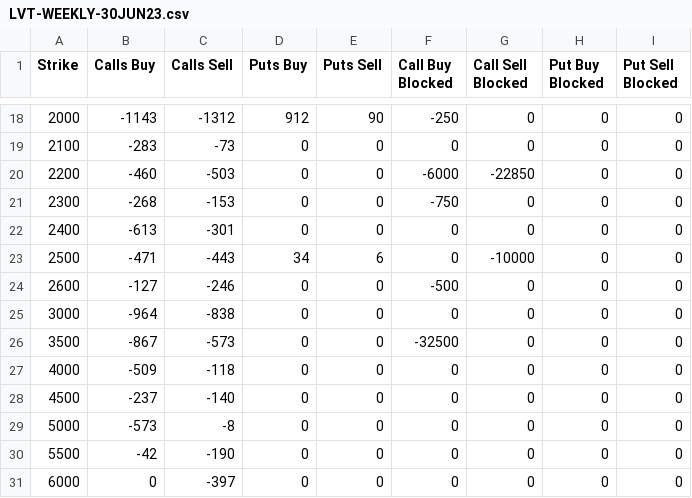
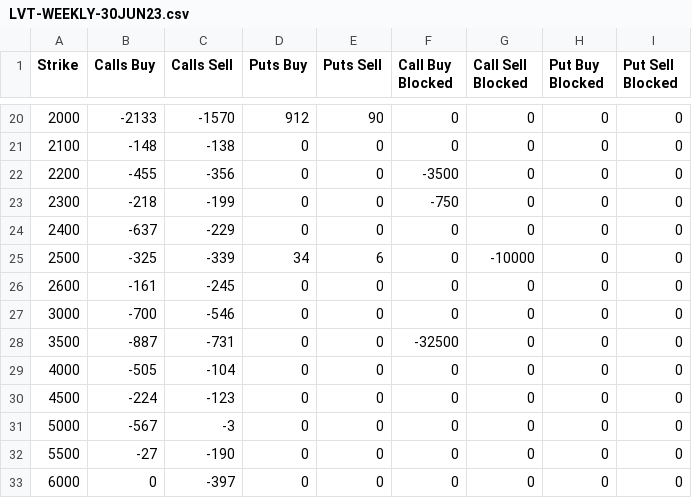
Before and after one commit to gmurra11/trading, a CSV file: data-quarterly/LVT-WEEKLY-30JUN23.csv, drawn as a sheet; only a part is shown, gaps mark what is left out; the diff covers the shown part only.

```diff
--- a/data-quarterly/LVT-WEEKLY-30JUN23.csv
+++ b/data-quarterly/LVT-WEEKLY-30JUN23.csv
@@ -18,14 +20,14 @@
-"2000",-1143,-1312,912,90,-250,0,0,0
-"2100",-283,-73,0,0,0,0,0,0
-"2200",-460,-503,0,0,-6000,-22850,0,0
-"2300",-268,-153,0,0,-750,0,0,0
-"2400",-613,-301,0,0,0,0,0,0
-"2500",-471,-443,34,6,0,-10000,0,0
-"2600",-127,-246,0,0,-500,0,0,0
-"3000",-964,-838,0,0,0,0,0,0
-"3500",-867,-573,0,0,-32500,0,0,0
-"4000",-509,-118,0,0,0,0,0,0
-"4500",-237,-140,0,0,0,0,0,0
-"5000",-573,-8,0,0,0,0,0,0
-"5500",-42,-190,0,0,0,0,0,0
+"2000",-2133,-1570,912,90,0,0,0,0
+"2100",-148,-138,0,0,0,0,0,0
+"2200",-455,-356,0,0,-3500,0,0,0
+"2300",-218,-199,0,0,-750,0,0,0
+"2400",-637,-229,0,0,0,0,0,0
+"2500",-325,-339,34,6,0,-10000,0,0
+"2600",-161,-245,0,0,0,0,0,0
+"3000",-700,-546,0,0,0,0,0,0
+"3500",-887,-731,0,0,-32500,0,0,0
+"4000",-505,-104,0,0,0,0,0,0
+"4500",-224,-123,0,0,0,0,0,0
+"5000",-567,-3,0,0,0,0,0,0
+"5500",-27,-190,0,0,0,0,0,0
 "6000",0,-397,0,0,0,0,0,0
```
Also changed, not shown: 2 added rows and 44 edited cells elsewhere in this file, data-quarterly/daily/LVT-MONTHLY-30JUN23.csv, data-quarterly/daily/old/LVT-MONTHLY-31MAR23.csv, 16 other files.
